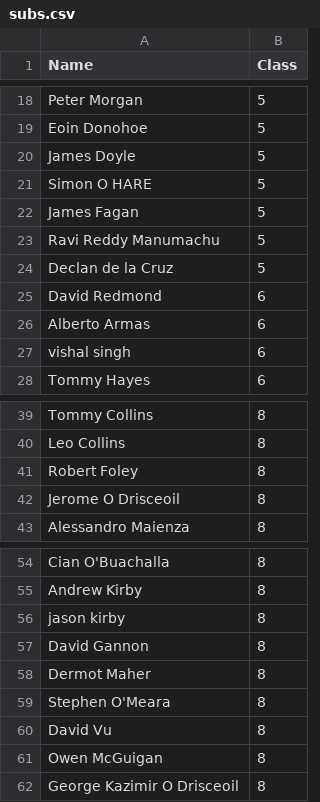
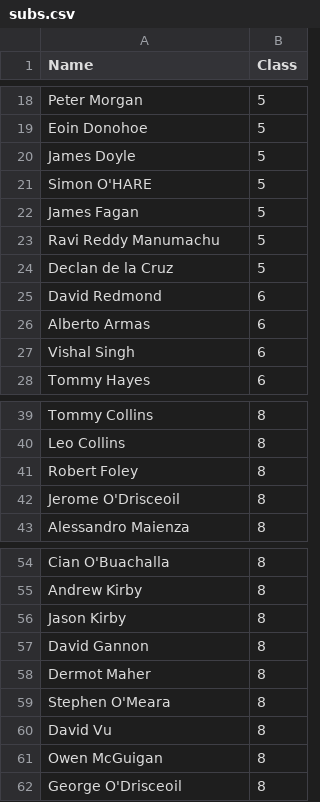
Before and after one commit to ConorWaldron/tennis, a CSV file: assets/summer_league/subs.csv, drawn as a sheet; only a part is shown, gaps mark what is left out; the diff names each change by its address in the sheet, - before the commit and + after, or states it on an @@ line.

Commit message:
spellcheck names

```diff
--- a/assets/summer_league/subs.csv
+++ b/assets/summer_league/subs.csv
-A21 (Name): Simon O HARE
+A21 (Name): Simon O'HARE
-A27 (Name): vishal singh
+A27 (Name): Vishal Singh
-A42 (Name): Jerome O Drisceoil
+A42 (Name): Jerome O'Drisceoil
-A56 (Name): jason kirby
+A56 (Name): Jason Kirby
-A62 (Name): George Kazimir O Drisceoil
+A62 (Name): George O'Drisceoil
```
Also changed, not shown: assets/summer_league/teams.csv.
